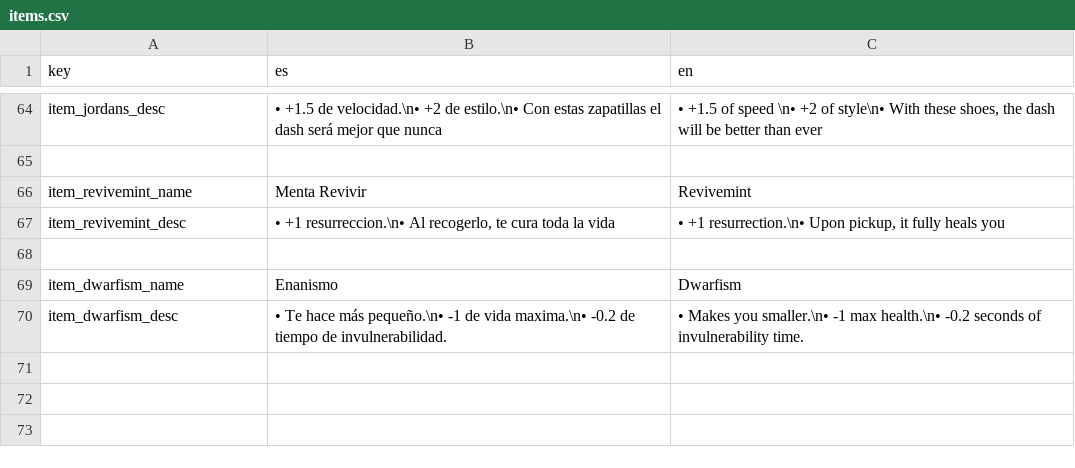
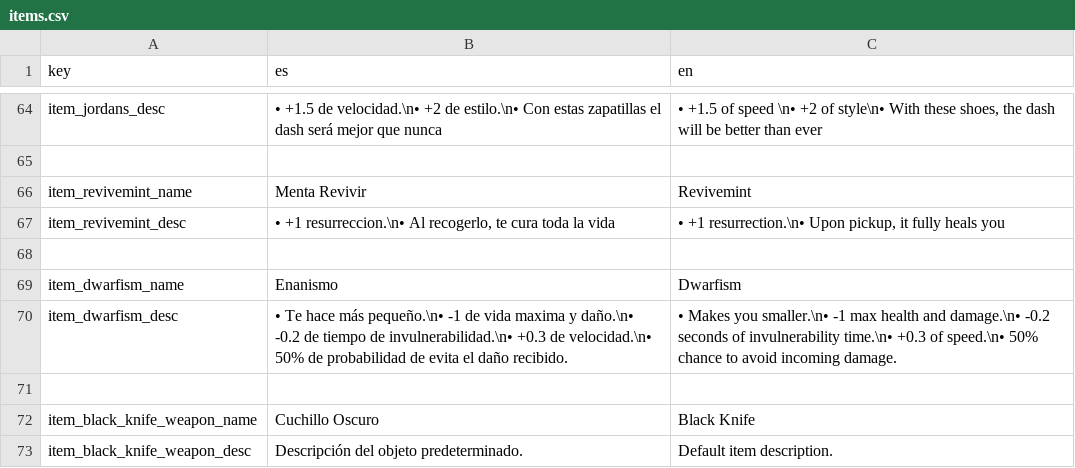
Before and after one commit to QuickHumilde/Alien-51-Escape-Mission, a CSV file: translations/items/items.csv, drawn as a sheet; only a part is shown, gaps mark what is left out.

Commit message:
Cambios de semana santa (Viva cristo rey)
Objeto enanismo acabado, 2 objetos nuevos, efectos de sonido para el parry, el dash y el nuevo objeto wii. Cambiado el sistema de mouse para que ahora se pueda cambiar la imagen del puntero. Sprites nuevos añadidos para futuras armas y objetos. Sistema de modificadores de estadisticas rehecho para que consuman menos y sean mas efectivos.

```diff
--- a/translations/items/items.csv
+++ b/translations/items/items.csv
@@ -69,2 +69,5 @@ item_revivemint_desc,"• +1 resurreccion.\n• Al recogerlo, te cura toda la vi
 item_dwarfism_name,"Enanismo","Dwarfism"
-item_dwarfism_desc,"• Te hace más pequeño.\n• -1 de vida maxima.\n• -0.2 de tiempo de invulnerabilidad.","• Makes you smaller.\n• -1 max health.\n• -0.2 seconds of invulnerability time."
+item_dwarfism_desc,"• Te hace más pequeño.\n• -1 de vida maxima y daño.\n• -0.2 de tiempo de invulnerabilidad.\n• +0.3 de velocidad.\n• 50% de probabilidad de evita el daño recibido.","• Makes you smaller.\n• -1 max health and damage.\n• -0.2 seconds of invulnerability time.\n• +0.3 of speed.\n• 50% chance to avoid incoming damage."
+
+item_black_knife_weapon_name,"Cuchillo Oscuro","Black Knife"
+item_black_knife_weapon_desc,"Descripción del objeto predeterminado.","Default item description."
```
Also changed, not shown: 55 other files.
